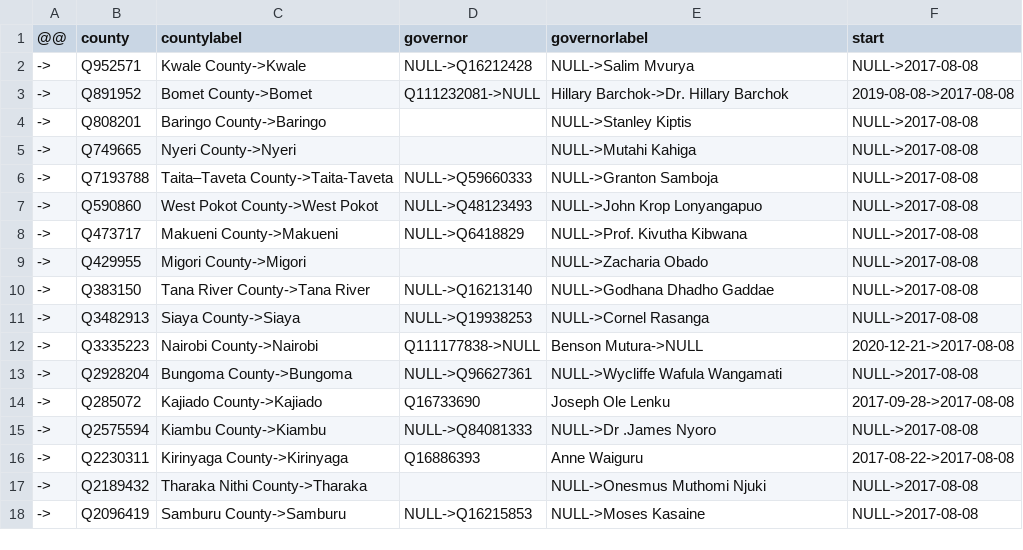
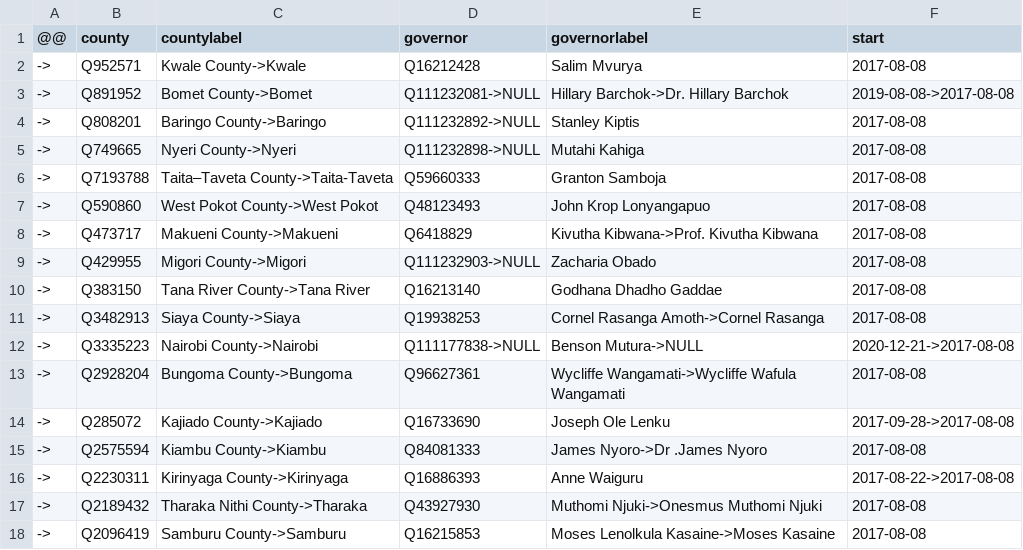
Before and after one commit to every-politician-scrapers/kenya, a CSV file: sources/governors-enwiki/diff.csv, drawn as a sheet; only a part is shown; the diff covers the shown part only.

```diff
--- a/sources/governors-enwiki/diff.csv
+++ b/sources/governors-enwiki/diff.csv
@@ -1,18 +1,18 @@
 @@,county,countylabel,governor,governorlabel,start
-->,Q952571,Kwale County->Kwale,NULL->Q16212428,NULL->Salim Mvurya,NULL->2017-08-08
+->,Q952571,Kwale County->Kwale,Q16212428,Salim Mvurya,2017-08-08
 ->,Q891952,Bomet County->Bomet,Q111232081->NULL,Hillary Barchok->Dr. Hillary Barchok,2019-08-08->2017-08-08
-->,Q808201,Baringo County->Baringo,,NULL->Stanley Kiptis,NULL->2017-08-08
-->,Q749665,Nyeri County->Nyeri,,NULL->Mutahi Kahiga,NULL->2017-08-08
-->,Q7193788,Taita–Taveta County->Taita-Taveta,NULL->Q59660333,NULL->Granton Samboja,NULL->2017-08-08
-->,Q590860,West Pokot County->West Pokot,NULL->Q48123493,NULL->John Krop Lonyangapuo,NULL->2017-08-08
-->,Q473717,Makueni County->Makueni,NULL->Q6418829,NULL->Prof. Kivutha Kibwana,NULL->2017-08-08
-->,Q429955,Migori County->Migori,,NULL->Zacharia Obado,NULL->2017-08-08
-->,Q383150,Tana River County->Tana River,NULL->Q16213140,NULL->Godhana Dhadho Gaddae,NULL->2017-08-08
-->,Q3482913,Siaya County->Siaya,NULL->Q19938253,NULL->Cornel Rasanga,NULL->2017-08-08
+->,Q808201,Baringo County->Baringo,Q111232892->NULL,Stanley Kiptis,2017-08-08
+->,Q749665,Nyeri County->Nyeri,Q111232898->NULL,Mutahi Kahiga,2017-08-08
+->,Q7193788,Taita–Taveta County->Taita-Taveta,Q59660333,Granton Samboja,2017-08-08
+->,Q590860,West Pokot County->West Pokot,Q48123493,John Krop Lonyangapuo,2017-08-08
+->,Q473717,Makueni County->Makueni,Q6418829,Kivutha Kibwana->Prof. Kivutha Kibwana,2017-08-08
+->,Q429955,Migori County->Migori,Q111232903->NULL,Zacharia Obado,2017-08-08
+->,Q383150,Tana River County->Tana River,Q16213140,Godhana Dhadho Gaddae,2017-08-08
+->,Q3482913,Siaya County->Siaya,Q19938253,Cornel Rasanga Amoth->Cornel Rasanga,2017-08-08
 ->,Q3335223,Nairobi County->Nairobi,Q111177838->NULL,Benson Mutura->NULL,2020-12-21->2017-08-08
-->,Q2928204,Bungoma County->Bungoma,NULL->Q96627361,NULL->Wycliffe Wafula Wangamati,NULL->2017-08-08
+->,Q2928204,Bungoma County->Bungoma,Q96627361,Wycliffe Wangamati->Wycliffe Wafula Wangamati,2017-08-08
 ->,Q285072,Kajiado County->Kajiado,Q16733690,Joseph Ole Lenku,2017-09-28->2017-08-08
-->,Q2575594,Kiambu County->Kiambu,NULL->Q84081333,NULL->Dr .James Nyoro,NULL->2017-08-08
+->,Q2575594,Kiambu County->Kiambu,Q84081333,James Nyoro->Dr .James Nyoro,2017-08-08
 ->,Q2230311,Kirinyaga County->Kirinyaga,Q16886393,Anne Waiguru,2017-08-22->2017-08-08
-->,Q2189432,Tharaka Nithi County->Tharaka,,NULL->Onesmus Muthomi Njuki,NULL->2017-08-08
-->,Q2096419,Samburu County->Samburu,NULL->Q16215853,NULL->Moses Kasaine,NULL->2017-08-08
+->,Q2189432,Tharaka Nithi County->Tharaka,Q43927930,Muthomi Njuki->Onesmus Muthomi Njuki,2017-08-08
+->,Q2096419,Samburu County->Samburu,Q16215853,Moses Lenolkula Kasaine->Moses Kasaine,2017-08-08
```
Also changed, not shown: 87 edited cells elsewhere in this file, sources/governors-enwiki/scraped.csv, sources/governors-enwiki/wikidata.csv, 1 other file.
